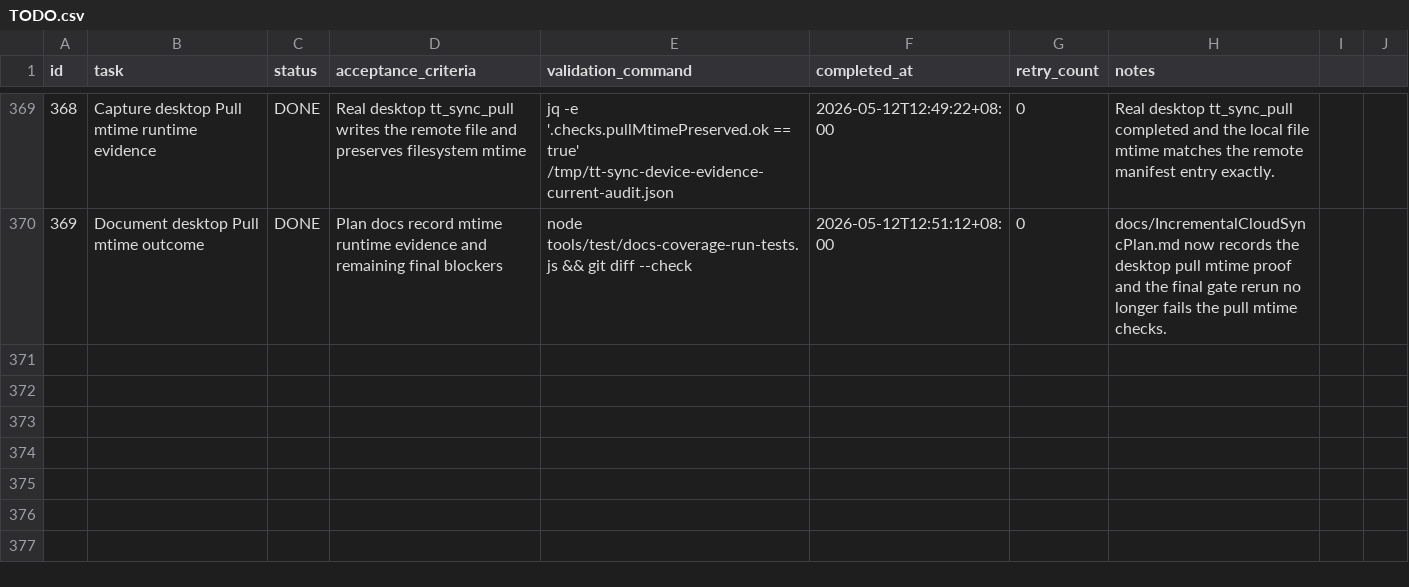
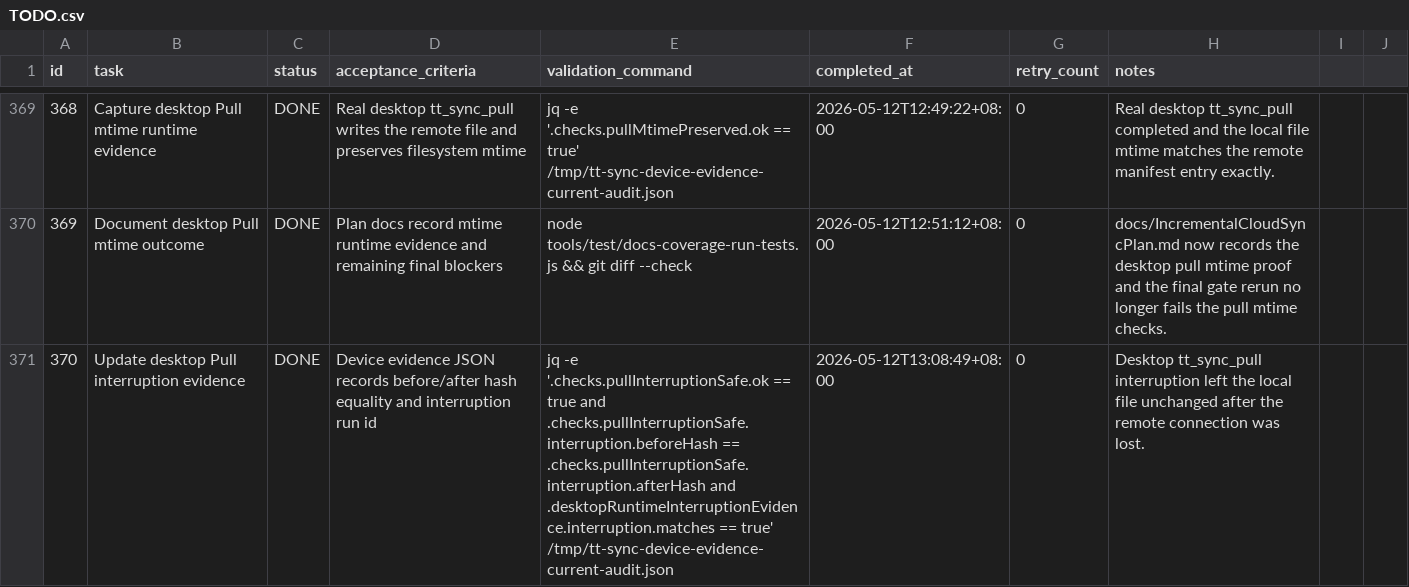
Before and after one commit to ExAlan7588/ManualCloudSyncPluginPlan, a CSV file: .codex-tasks/20260511-incremental-cloud-sync/TODO.csv, drawn as a sheet; only a part is shown, gaps mark what is left out; the diff covers the shown part only; the diff names each change by its address in the sheet, - before the commit and + after, or states it on an @@ line.

```diff
--- a/.codex-tasks/20260511-incremental-cloud-sync/TODO.csv
+++ b/.codex-tasks/20260511-incremental-cloud-sync/TODO.csv
+row 371: 370 | Update desktop Pull interruption evidence | DONE | Device evidence JSON records before/after hash equality and interruption run id | jq -e '.checks.pullInterruptionSafe.ok == true and .checks.pullInterruptionSafe.interruption.beforeHash == .checks.pullInterruptionSafe.interruption.afterHash and .desktopRuntimeInterruptionEvidence.interruption.matches == true' /tmp/tt-sync-device-evidence-current-audit.json | 2026-05-12T13:08:49+08:00 | 0 | Desktop tt_sync_pull interruption left the local file unchanged after the remote connection was lost.
```
Also changed, not shown: 2 added rows elsewhere in this file, 2 other files.
